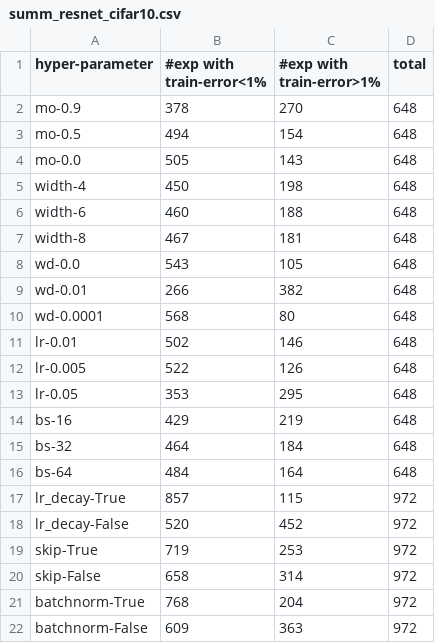
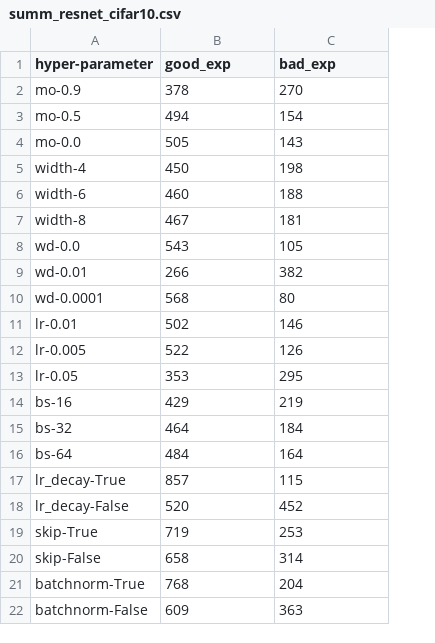
Before and after one commit to devansh20la/LPF-SGD, a CSV file: flatness/results/summ_resnet_cifar10.csv, drawn as a sheet; the diff names each change by its address in the sheet, - before the commit and + after, or states it on an @@ line.

```diff
--- a/flatness/results/summ_resnet_cifar10.csv
+++ b/flatness/results/summ_resnet_cifar10.csv
-column D (total), rows 2-22: 648 | 648 | 648 | 648 | 648 | 648 | 648 | 648 | 648 | 648 | 648 | 648 | 648 | 648 | 648 | 972 | 972 | 972 | 972 | 972 | 972
-B1: #exp with train-error<1%
+B1: good_exp
-C1: #exp with train-error>1%
+C1: bad_exp
```
Also changed, not shown: 6 other files.
